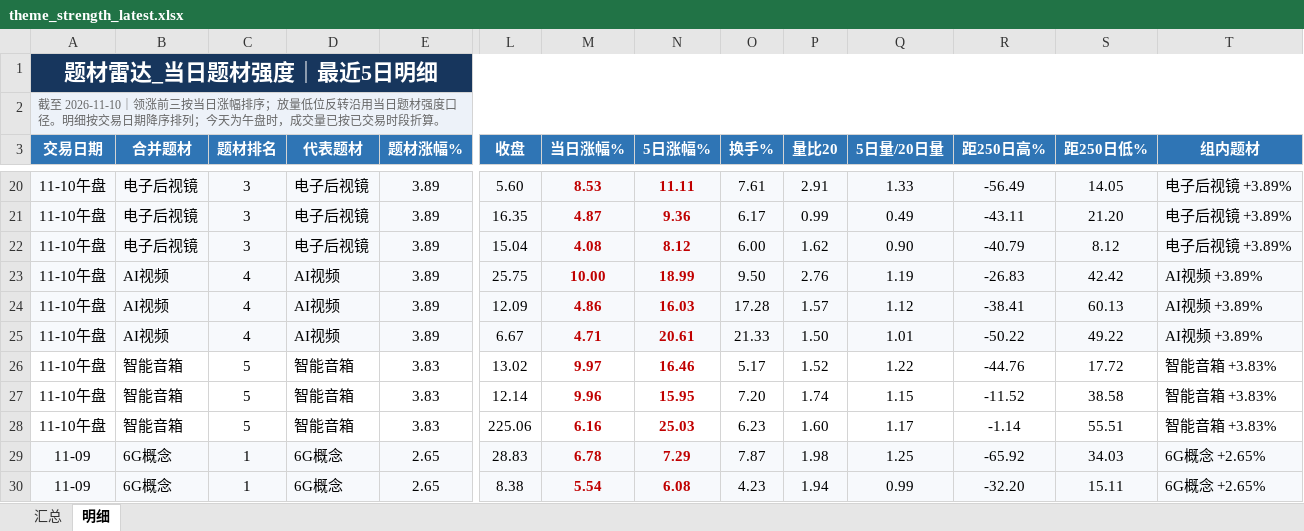
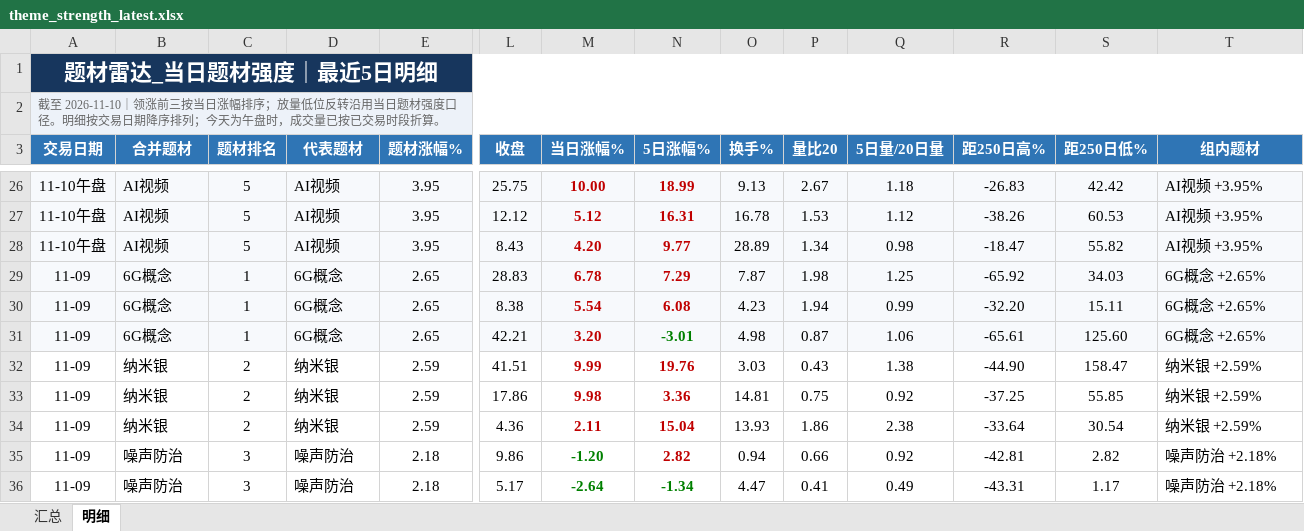
Before and after one commit to nancybhc/a-share-blast-lab, an Excel workbook: data/theme_strength_latest.xlsx, sheet 明细, drawn as a sheet; only a part is shown, gaps mark what is left out; the shorter side is filled out with more unchanged rows; values as stored, in another font and other column widths than the file's, no borders; removed rows and columns are numbered as before the commit, all else as after; rows hold the shown columns only; the diff covers the shown part only; the diff names each change by its address in the sheet, - before the commit and + after, or states it on an @@ line.

```diff
--- a/data/theme_strength_latest.xlsx (sheet 明细)
+++ b/data/theme_strength_latest.xlsx (sheet 明细)
-row 20: 11-10午盘 | 电子后视镜 | 3 | 电子后视镜 | 3.89 | 5.60 | 8.53 | 11.11 | 7.61 | 2.91 | 1.33 | -56.49 | 14.05 | 电子后视镜 +3.89%
-row 21: 11-10午盘 | 电子后视镜 | 3 | 电子后视镜 | 3.89 | 16.35 | 4.87 | 9.36 | 6.17 | 0.99 | 0.49 | -43.11 | 21.20 | 电子后视镜 +3.89%
-row 22: 11-10午盘 | 电子后视镜 | 3 | 电子后视镜 | 3.89 | 15.04 | 4.08 | 8.12 | 6.00 | 1.62 | 0.90 | -40.79 | 8.12 | 电子后视镜 +3.89%
-C26:C27 (题材排名): 4
+C26:C27 (题材排名): 5
-E26:E27 (题材涨幅%): 3.89
+E26:E27 (题材涨幅%): 3.95
-O26 (换手%): 9.50
+O26 (换手%): 9.13
-P26 (量比20): 2.76
+P26 (量比20): 2.67
-Q26 (5日量/20日量): 1.19
+Q26 (5日量/20日量): 1.18
-T26:T27 (组内题材): AI视频 +3.89%
+T26:T27 (组内题材): AI视频 +3.95%
-L27 (收盘): 12.09
+L27 (收盘): 12.12
-M27 (当日涨幅%): 4.86
+M27 (当日涨幅%): 5.12
-N27 (5日涨幅%): 16.03
+N27 (5日涨幅%): 16.31
-O27 (换手%): 17.28
+O27 (换手%): 16.78
-P27 (量比20): 1.57
+P27 (量比20): 1.53
-R27 (距250日高%): -38.41
+R27 (距250日高%): -38.26
-S27 (距250日低%): 60.13
+S27 (距250日低%): 60.53
-row 25: 11-10午盘 | AI视频 | 4 | AI视频 | 3.89 | 6.67 | 4.71 | 20.61 | 21.33 | 1.50 | 1.01 | -50.22 | 49.22 | AI视频 +3.89%
-row 26: 11-10午盘 | 智能音箱 | 5 | 智能音箱 | 3.83 | 13.02 | 9.97 | 16.46 | 5.17 | 1.52 | 1.22 | -44.76 | 17.72 | 智能音箱 +3.83%
-row 27: 11-10午盘 | 智能音箱 | 5 | 智能音箱 | 3.83 | 12.14 | 9.96 | 15.95 | 7.20 | 1.74 | 1.15 | -11.52 | 38.58 | 智能音箱 +3.83%
-row 28: 11-10午盘 | 智能音箱 | 5 | 智能音箱 | 3.83 | 225.06 | 6.16 | 25.03 | 6.23 | 1.60 | 1.17 | -1.14 | 55.51 | 智能音箱 +3.83%
+row 28: 11-10午盘 | AI视频 | 5 | AI视频 | 3.95 | 8.43 | 4.20 | 9.77 | 28.89 | 1.34 | 0.98 | -18.47 | 55.82 | AI视频 +3.95%
```
Also changed, not shown: 6 added rows and 115 edited cells elsewhere in this sheet, sheet 汇总, 8 other files.
